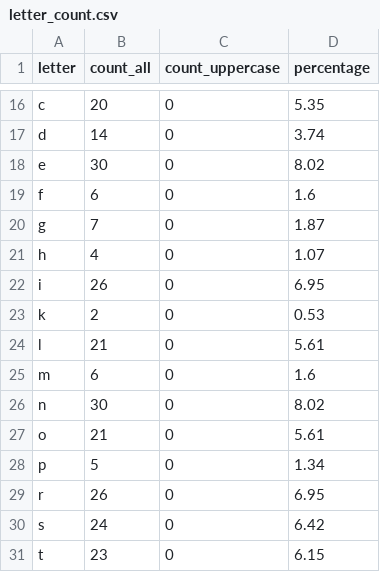
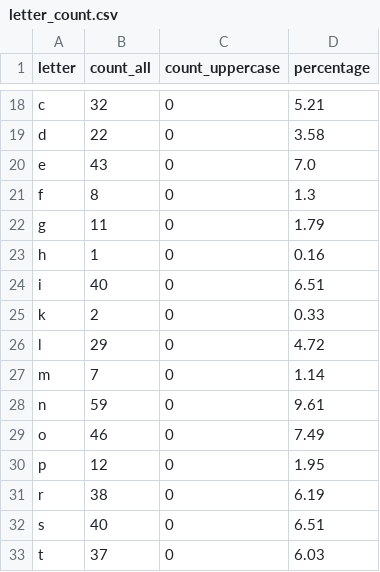
Before and after one commit to Philip-Volkovich/PythonforDQE, a CSV file: HW8/csv_output/letter_count.csv, drawn as a sheet; only a part is shown, gaps mark what is left out; addresses are those after the commit; the diff covers the shown part only; the diff names each change by its address in the sheet, - before the commit and + after, or states it on an @@ line.

```diff
--- a/HW8/csv_output/letter_count.csv
+++ b/HW8/csv_output/letter_count.csv
-B18 (count_all): 20
+B18 (count_all): 32
-D18 (percentage): 5.35
+D18 (percentage): 5.21
-B19 (count_all): 14
+B19 (count_all): 22
-D19 (percentage): 3.74
+D19 (percentage): 3.58
-B20 (count_all): 30
+B20 (count_all): 43
-D20 (percentage): 8.02
+D20 (percentage): 7.0
-B21 (count_all): 6
+B21 (count_all): 8
-D21 (percentage): 1.6
+D21 (percentage): 1.3
-B22 (count_all): 7
+B22 (count_all): 11
-D22 (percentage): 1.87
+D22 (percentage): 1.79
-B23 (count_all): 4
+B23 (count_all): 1
-D23 (percentage): 1.07
+D23 (percentage): 0.16
-B24 (count_all): 26
+B24 (count_all): 40
-D24 (percentage): 6.95
+D24 (percentage): 6.51
-D25 (percentage): 0.53
+D25 (percentage): 0.33
-B26 (count_all): 21
+B26 (count_all): 29
-D26 (percentage): 5.61
+D26 (percentage): 4.72
-B27 (count_all): 6
+B27 (count_all): 7
-D27 (percentage): 1.6
+D27 (percentage): 1.14
-B28 (count_all): 30
+B28 (count_all): 59
-D28 (percentage): 8.02
+D28 (percentage): 9.61
-B29 (count_all): 21
+B29 (count_all): 46
-D29 (percentage): 5.61
+D29 (percentage): 7.49
-B30 (count_all): 5
+B30 (count_all): 12
-D30 (percentage): 1.34
+D30 (percentage): 1.95
-B31 (count_all): 26
+B31 (count_all): 38
-D31 (percentage): 6.95
+D31 (percentage): 6.19
-B32 (count_all): 24
+B32 (count_all): 40
-D32 (percentage): 6.42
+D32 (percentage): 6.51
-B33 (count_all): 23
+B33 (count_all): 37
-D33 (percentage): 6.15
+D33 (percentage): 6.03
```
Also changed, not shown: 2 added rows and 44 edited cells elsewhere in this file, HW8/csv_output/word_count.csv, 10 other files.
